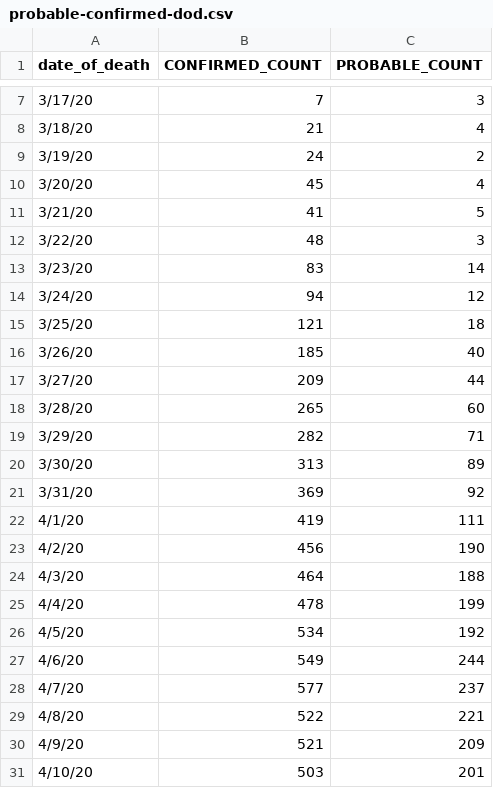
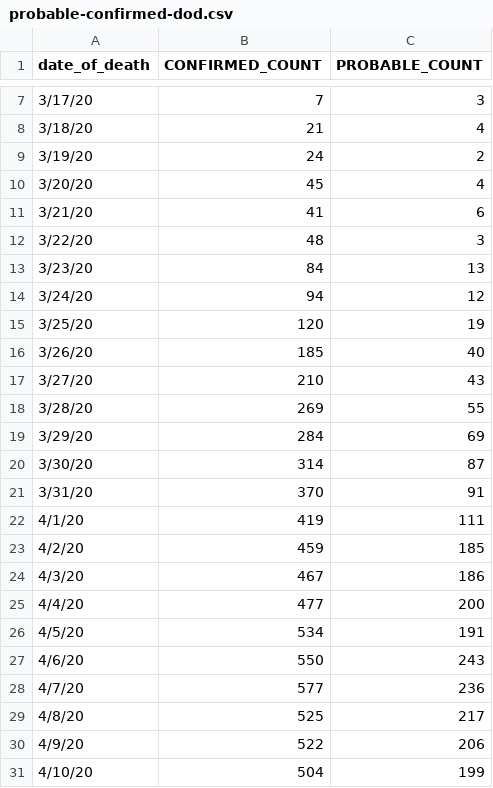
Before and after one commit to MylesBorins/my-corona-data, a CSV file: Deaths/probable-confirmed-dod.csv, drawn as a sheet; only a part is shown, gaps mark what is left out; the diff covers the shown part only.

Commit message:
Squashed 'third_party/coronavirus-data/' changes from 2dad8ad..257399d
257399d 5/10 data update
00dc16b Update probable-confirmed-dod.csv
16f9265 5/9 data update

git-subtree-dir: third_party/coronavirus-data
git-subtree-split: 257399da1e7e974e9366bf4c5d1d3bfbc6dc9093

```diff
--- a/Deaths/probable-confirmed-dod.csv
+++ b/Deaths/probable-confirmed-dod.csv
@@ -10,22 +10,22 @@ date_of_death,CONFIRMED_COUNT,PROBABLE_COUNT
 3/20/20,45,4
-3/21/20,41,5
+3/21/20,41,6
 3/22/20,48,3
-3/23/20,83,14
+3/23/20,84,13
 3/24/20,94,12
-3/25/20,121,18
+3/25/20,120,19
 3/26/20,185,40
-3/27/20,209,44
-3/28/20,265,60
-3/29/20,282,71
-3/30/20,313,89
-3/31/20,369,92
+3/27/20,210,43
+3/28/20,269,55
+3/29/20,284,69
+3/30/20,314,87
+3/31/20,370,91
 4/1/20,419,111
-4/2/20,456,190
-4/3/20,464,188
-4/4/20,478,199
-4/5/20,534,192
-4/6/20,549,244
-4/7/20,577,237
-4/8/20,522,221
-4/9/20,521,209
-4/10/20,503,201
+4/2/20,459,185
+4/3/20,467,186
+4/4/20,477,200
+4/5/20,534,191
+4/6/20,550,243
+4/7/20,577,236
+4/8/20,525,217
+4/9/20,522,206
+4/10/20,504,199
```
Also changed, not shown: 2 added rows and 54 edited cells elsewhere in this file, by-age.csv, case-hosp-death.csv, 4 other files.
